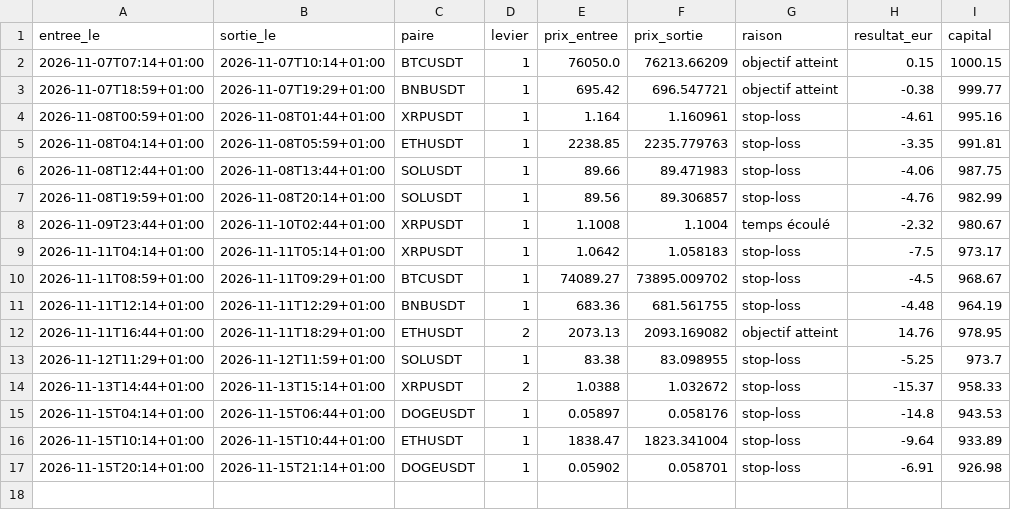
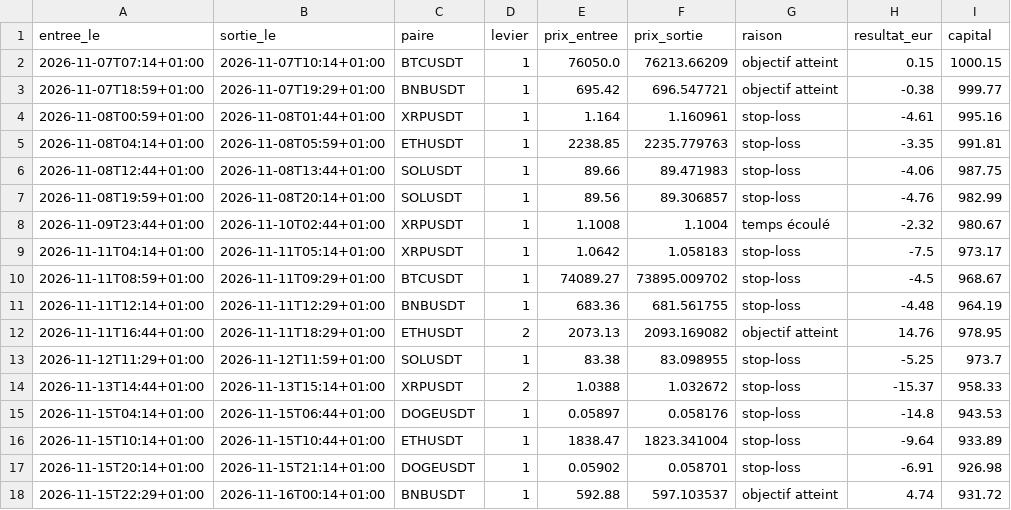
Before and after one commit to sandiemazer-cmd/simulation-trading-plus-plus, a CSV file: trades.csv, drawn as a sheet.

```diff
--- a/trades.csv
+++ b/trades.csv
@@ -17 +17,2 @@ entree_le,sortie_le,paire,levier,prix_entree,prix_sortie,raison,resultat_eur,cap
 2026-11-15T20:14+01:00,2026-11-15T21:14+01:00,DOGEUSDT,1,0.05902,0.058701,stop-loss,-6.91,926.98
+2026-11-15T22:29+01:00,2026-11-16T00:14+01:00,BNBUSDT,1,592.88,597.103537,objectif atteint,4.74,931.72
```
Also changed, not shown: 1 other file.
